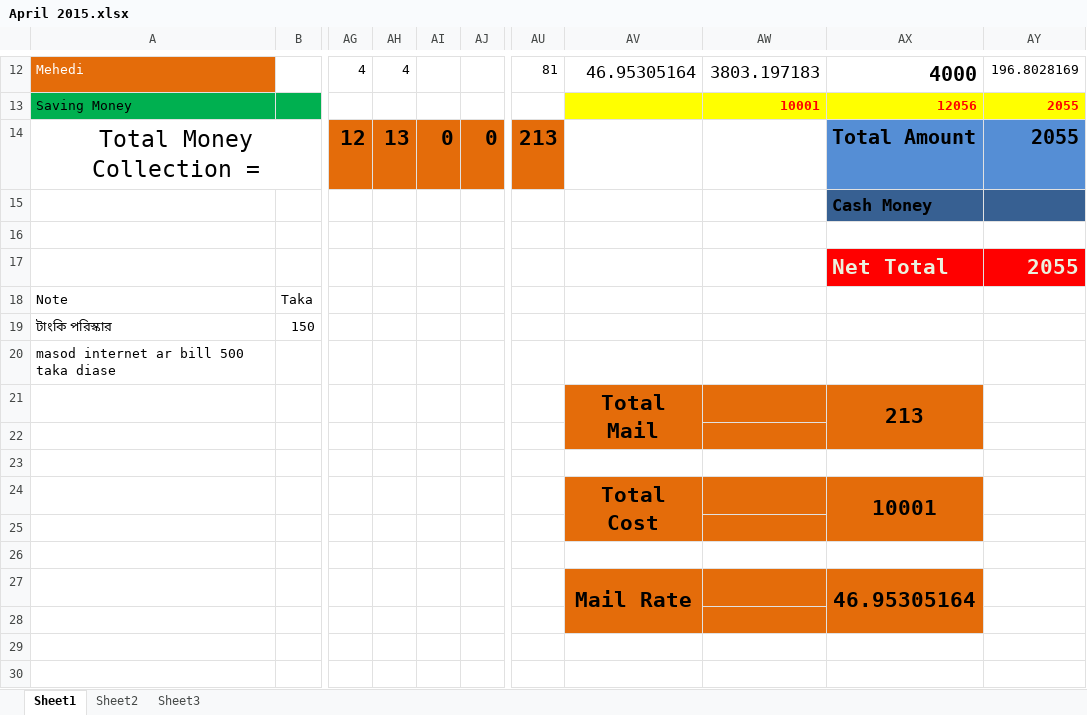
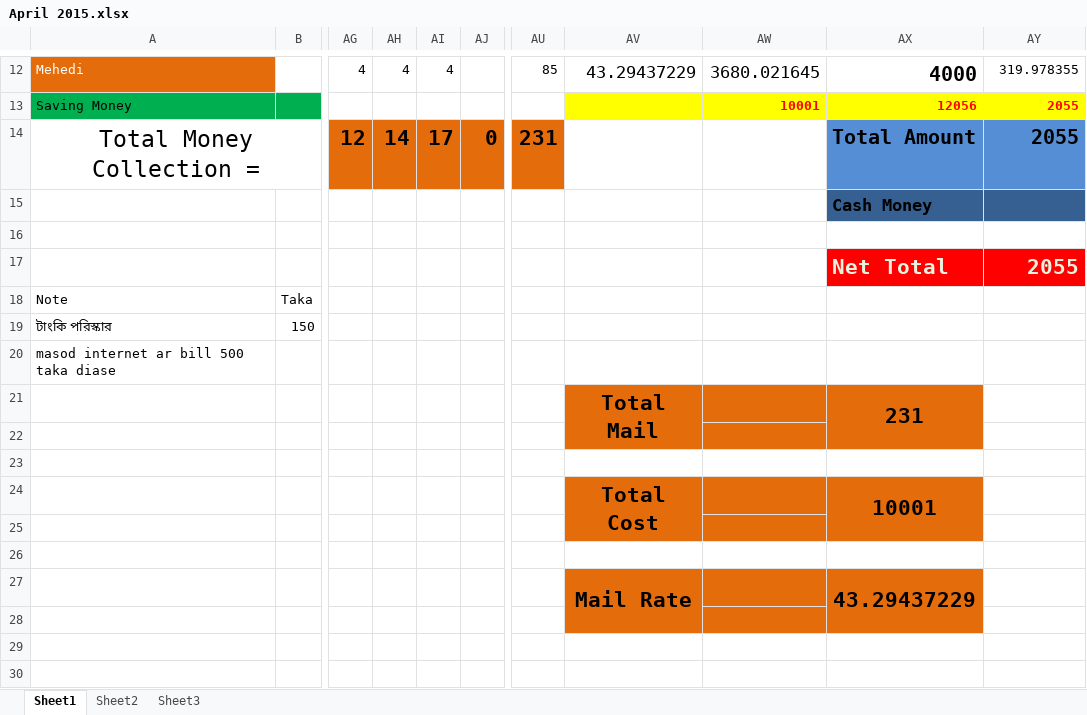
Before and after one commit to mehedi4475/April-2015, an Excel workbook: April 2015.xlsx, sheet Sheet1, drawn as a sheet; only a part is shown, gaps mark what is left out; values as stored, in another font and other column widths than the file's, no borders; the diff covers the shown part only; the diff names each change by its address in the sheet, - before the commit and + after, or states it on an @@ line.

Commit message:
21 April 2015

```diff
--- a/April 2015.xlsx (sheet Sheet1)
+++ b/April 2015.xlsx (sheet Sheet1)
-AI12: (empty)
+AI12: 4
-AU12: 81
+AU12: 85
-AV12: 46.95305164
+AV12: 43.29437229
-AW12: 3803.197183
+AW12: 3680.021645
-AY12: 196.8028169
+AY12: 319.978355
-AH14: 13
+AH14: 14
-AI14: 0
+AI14: 17
-AU14: 213
+AU14: 231
-AX21: 213
+AX21: 231
-AX27: 46.95305164
+AX27: 43.29437229
```
Also changed, not shown: 40 edited cells elsewhere in this sheet.
